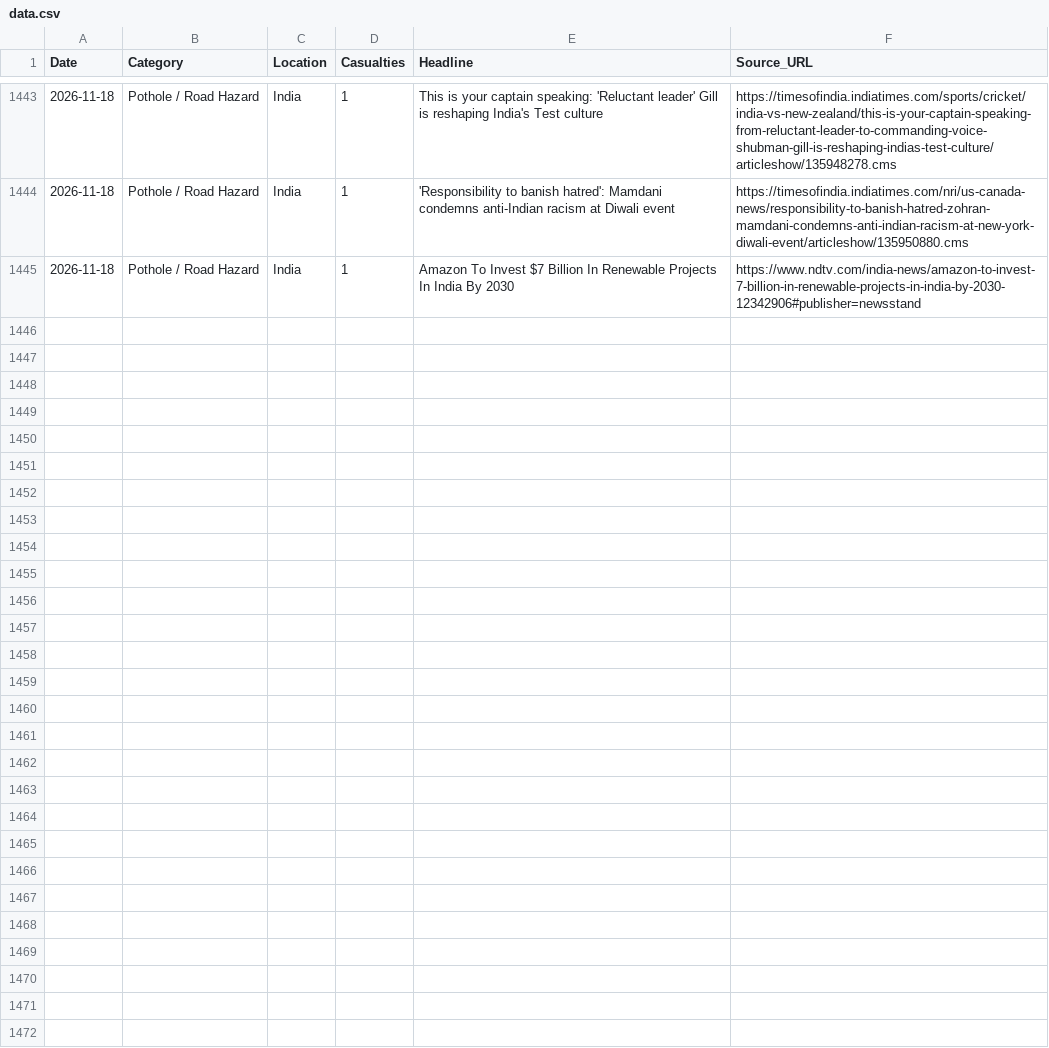
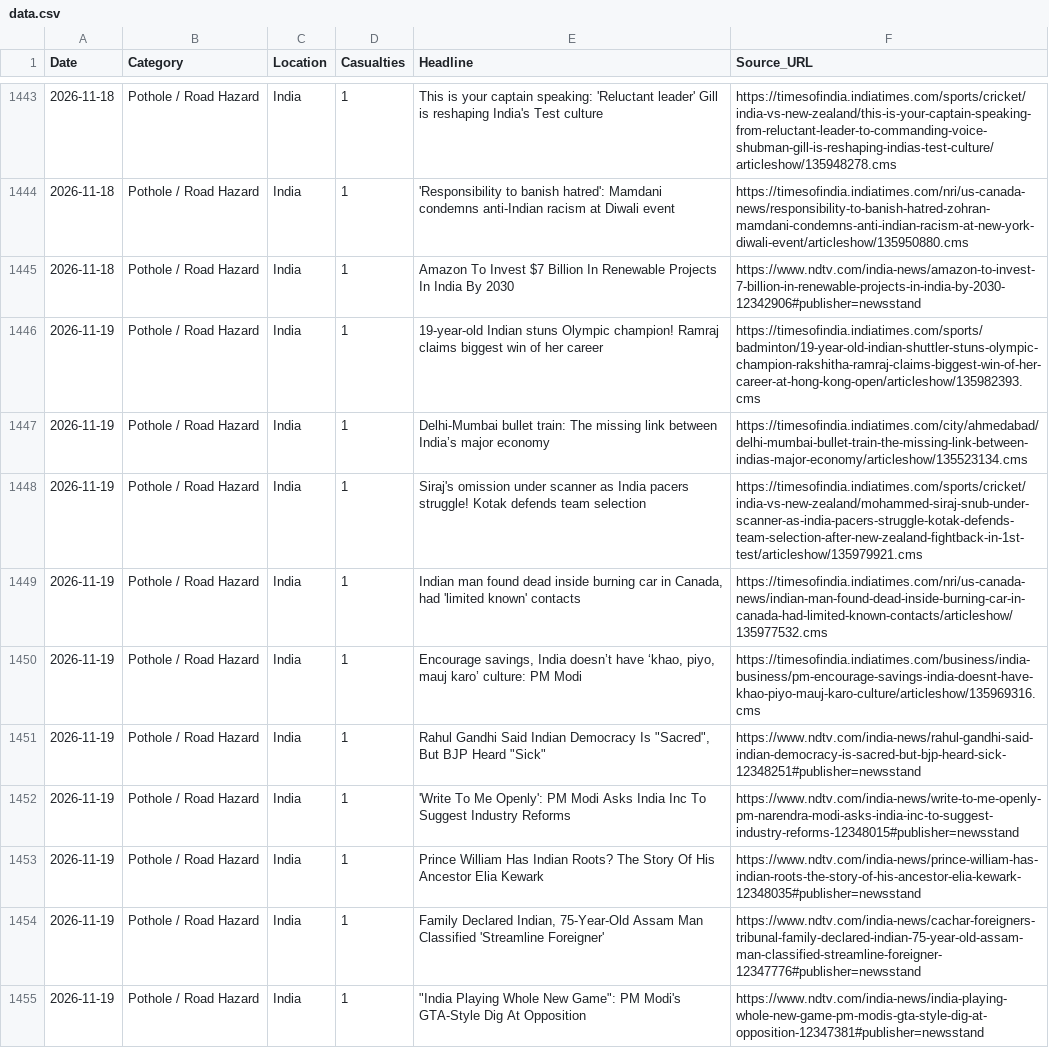
Before and after one commit to SonuK29/accountability-tracker., a CSV file: data.csv, drawn as a sheet; only a part is shown, gaps mark what is left out; the diff names each change by its address in the sheet, - before the commit and + after, or states it on an @@ line.

```diff
--- a/data.csv
+++ b/data.csv
+row 1446: 2026-11-19 | Pothole / Road Hazard | India | 1 | 19-year-old Indian stuns Olympic champion! Ramraj claims biggest win of her career | https://timesofindia.indiatimes.com/sports/badminton/19-year-old-indian-shuttler-stuns-olympic-champion-rakshitha-ramraj-claims-biggest-win-of-her-career-at-hong-kong-open/articleshow/135982393.cms
+row 1447: 2026-11-19 | Pothole / Road Hazard | India | 1 | Delhi-Mumbai bullet train: The missing link between India’s major economy | https://timesofindia.indiatimes.com/city/ahmedabad/delhi-mumbai-bullet-train-the-missing-link-between-indias-major-economy/articleshow/135523134.cms
+row 1448: 2026-11-19 | Pothole / Road Hazard | India | 1 | Siraj's omission under scanner as India pacers struggle! Kotak defends team selection | https://timesofindia.indiatimes.com/sports/cricket/india-vs-new-zealand/mohammed-siraj-snub-under-scanner-as-india-pacers-struggle-kotak-defends-team-selection-after-new-zealand-fightback-in-1st-test/articleshow/135979921.cms
+row 1449: 2026-11-19 | Pothole / Road Hazard | India | 1 | Indian man found dead inside burning car in Canada, had 'limited known' contacts | https://timesofindia.indiatimes.com/nri/us-canada-news/indian-man-found-dead-inside-burning-car-in-canada-had-limited-known-contacts/articleshow/135977532.cms
+row 1450: 2026-11-19 | Pothole / Road Hazard | India | 1 | Encourage savings, India doesn’t have ‘khao, piyo, mauj karo’ culture: PM Modi | https://timesofindia.indiatimes.com/business/india-business/pm-encourage-savings-india-doesnt-have-khao-piyo-mauj-karo-culture/articleshow/135969316.cms
+row 1451: 2026-11-19 | Pothole / Road Hazard | India | 1 | Rahul Gandhi Said Indian Democracy Is "Sacred", But BJP Heard "Sick" | https://www.ndtv.com/india-news/rahul-gandhi-said-indian-democracy-is-sacred-but-bjp-heard-sick-12348251#publisher=newsstand
+row 1452: 2026-11-19 | Pothole / Road Hazard | India | 1 | 'Write To Me Openly': PM Modi Asks India Inc To Suggest Industry Reforms | https://www.ndtv.com/india-news/write-to-me-openly-pm-narendra-modi-asks-india-inc-to-suggest-industry-reforms-12348015#publisher=newsstand
+row 1453: 2026-11-19 | Pothole / Road Hazard | India | 1 | Prince William Has Indian Roots? The Story Of His Ancestor Elia Kewark | https://www.ndtv.com/india-news/prince-william-has-indian-roots-the-story-of-his-ancestor-elia-kewark-12348035#publisher=newsstand
+row 1454: 2026-11-19 | Pothole / Road Hazard | India | 1 | Family Declared Indian, 75-Year-Old Assam Man Classified 'Streamline Foreigner' | https://www.ndtv.com/india-news/cachar-foreigners-tribunal-family-declared-indian-75-year-old-assam-man-classified-streamline-foreigner-12347776#publisher=newsstand
+row 1455: 2026-11-19 | Pothole / Road Hazard | India | 1 | "India Playing Whole New Game": PM Modi's GTA-Style Dig At Opposition | https://www.ndtv.com/india-news/india-playing-whole-new-game-pm-modis-gta-style-dig-at-opposition-12347381#publisher=newsstand
```
